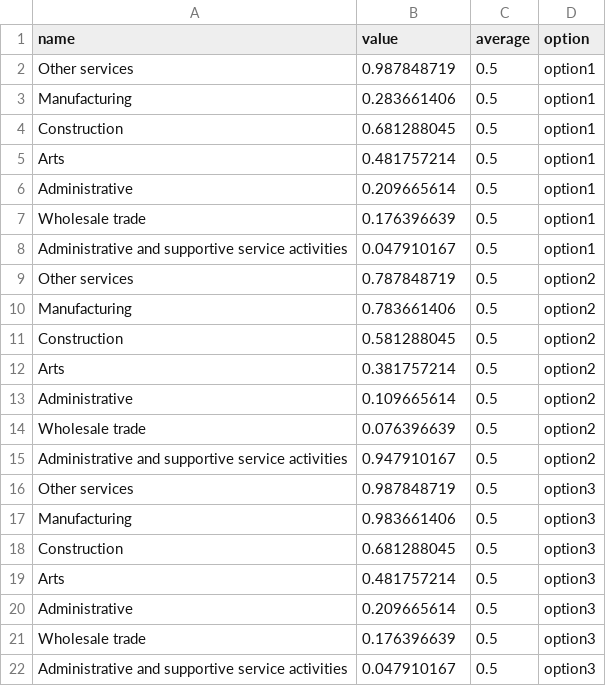
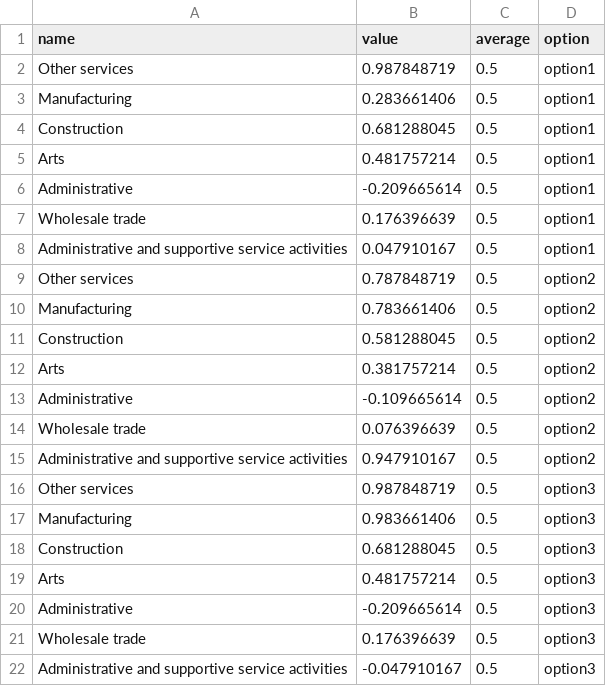
Before and after one commit to ONSvisual/Charts, a CSV file: bar-chart-horizontal-with-dropdown/data.csv, drawn as a sheet.

Commit message:
Change underlying data to include negative values.

```diff
--- a/bar-chart-horizontal-with-dropdown/data.csv
+++ b/bar-chart-horizontal-with-dropdown/data.csv
@@ -5,3 +5,3 @@ Construction,0.681288045, 0.5,option1
 Arts,0.481757214, 0.5,option1
-Administrative,0.209665614, 0.5,option1
+Administrative,-0.209665614, 0.5,option1
 Wholesale trade,0.176396639, 0.5,option1
@@ -12,3 +12,3 @@ Construction,0.581288045, 0.5,option2
 Arts,0.381757214, 0.5,option2
-Administrative,0.109665614, 0.5,option2
+Administrative,-0.109665614, 0.5,option2
 Wholesale trade,0.076396639, 0.5,option2
@@ -19,4 +19,4 @@ Construction,0.681288045, 0.5,option3
 Arts,0.481757214, 0.5,option3
-Administrative,0.209665614, 0.5,option3
+Administrative,-0.209665614, 0.5,option3
 Wholesale trade,0.176396639, 0.5,option3
-Administrative and supportive service activities,0.047910167, 0.5,option3
+Administrative and supportive service activities,-0.047910167, 0.5,option3
```
